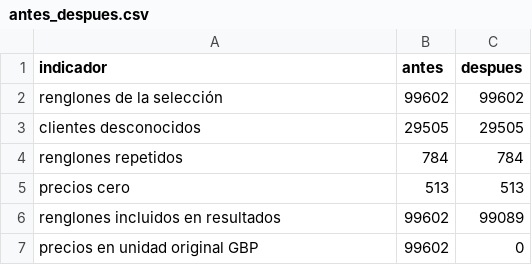
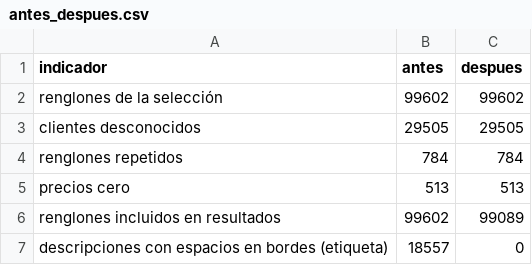
Before and after one commit to agustincasal1/exploracion-datos-tp2, a CSV file: salidas/resultados/antes_despues.csv, drawn as a sheet.

```diff
--- a/salidas/resultados/antes_despues.csv
+++ b/salidas/resultados/antes_despues.csv
@@ -6,2 +6,2 @@
 "renglones incluidos en resultados",99602,99089
-"precios en unidad original GBP",99602,0
+"descripciones con espacios en bordes (etiqueta)",18557,0
```
Also changed, not shown: salidas/resultados/verificaciones.csv, 17 other files.
